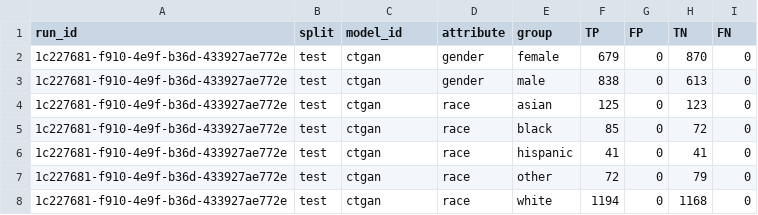
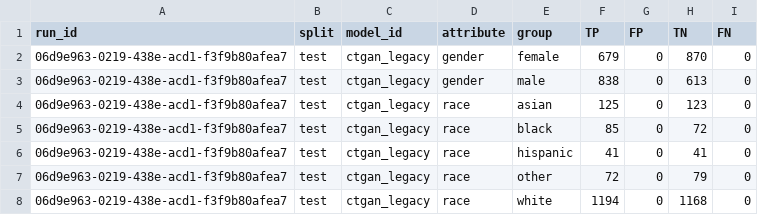
Before and after one commit to equilens-labs/fl-bsa-whitepaper, a CSV file: intake/group_confusion.csv, drawn as a sheet.

```diff
--- a/intake/group_confusion.csv
+++ b/intake/group_confusion.csv
@@ -1,8 +1,8 @@
 run_id,split,model_id,attribute,group,TP,FP,TN,FN
-1c227681-f910-4e9f-b36d-433927ae772e,test,ctgan,gender,female,679,0,870,0
-1c227681-f910-4e9f-b36d-433927ae772e,test,ctgan,gender,male,838,0,613,0
-1c227681-f910-4e9f-b36d-433927ae772e,test,ctgan,race,asian,125,0,123,0
-1c227681-f910-4e9f-b36d-433927ae772e,test,ctgan,race,black,85,0,72,0
-1c227681-f910-4e9f-b36d-433927ae772e,test,ctgan,race,hispanic,41,0,41,0
-1c227681-f910-4e9f-b36d-433927ae772e,test,ctgan,race,other,72,0,79,0
-1c227681-f910-4e9f-b36d-433927ae772e,test,ctgan,race,white,1194,0,1168,0
+06d9e963-0219-438e-acd1-f3f9b80afea7,test,ctgan_legacy,gender,female,679,0,870,0
+06d9e963-0219-438e-acd1-f3f9b80afea7,test,ctgan_legacy,gender,male,838,0,613,0
+06d9e963-0219-438e-acd1-f3f9b80afea7,test,ctgan_legacy,race,asian,125,0,123,0
+06d9e963-0219-438e-acd1-f3f9b80afea7,test,ctgan_legacy,race,black,85,0,72,0
+06d9e963-0219-438e-acd1-f3f9b80afea7,test,ctgan_legacy,race,hispanic,41,0,41,0
+06d9e963-0219-438e-acd1-f3f9b80afea7,test,ctgan_legacy,race,other,72,0,79,0
+06d9e963-0219-438e-acd1-f3f9b80afea7,test,ctgan_legacy,race,white,1194,0,1168,0
```
Also changed, not shown: intake/metrics_long.csv, intake/selection_rates.csv, 31 other files.
